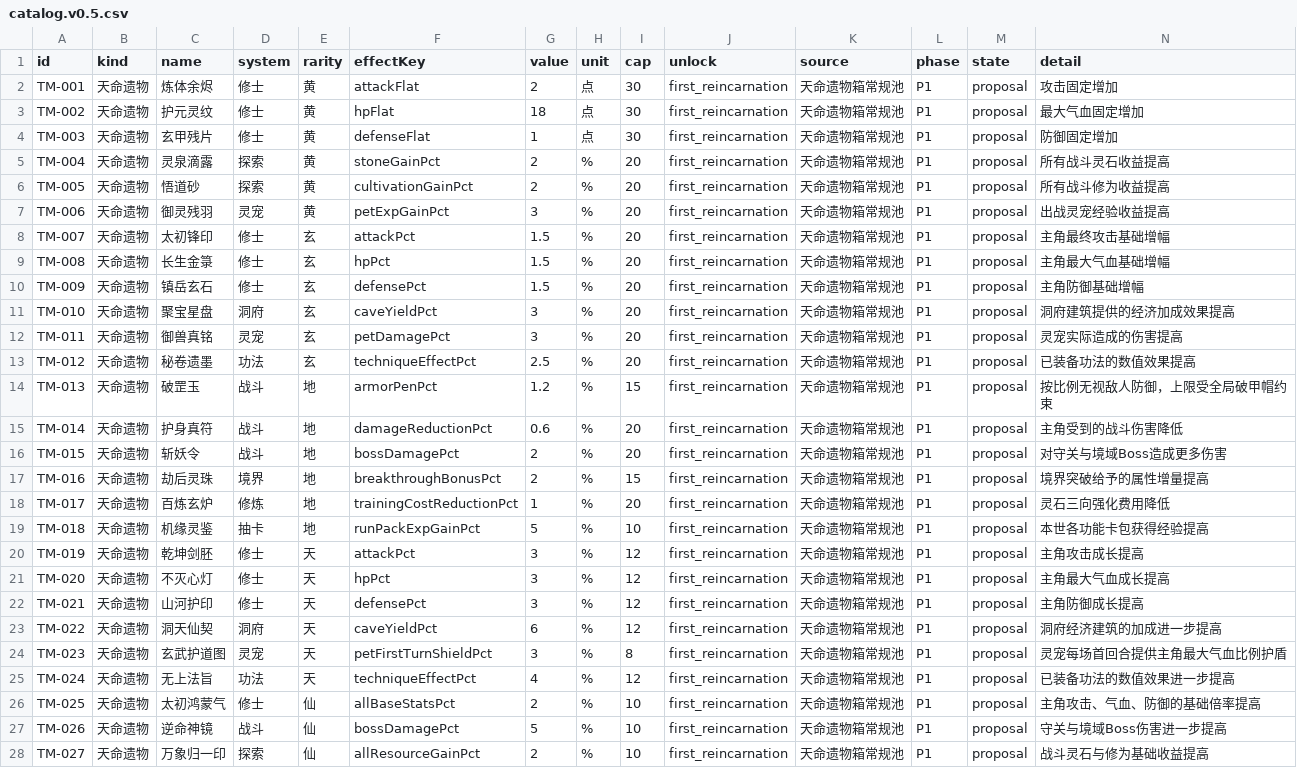
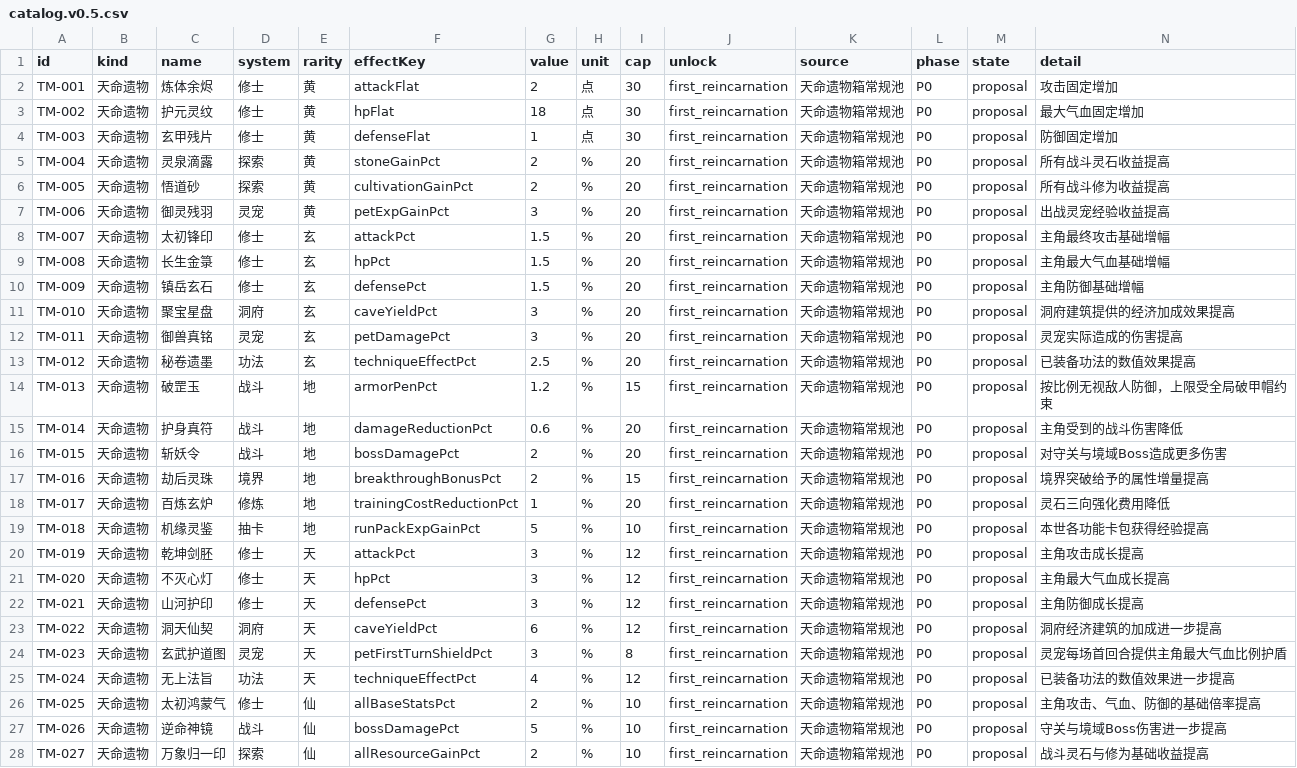
Before and after one commit to Tera-Dark/Gacha-Ascension, a CSV file: data/codex/catalog.v0.5.csv, drawn as a sheet; only a part is shown; the diff covers the shown part only; the diff names each change by its address in the sheet, - before the commit and + after, or states it on an @@ line.

```diff
--- a/data/codex/catalog.v0.5.csv
+++ b/data/codex/catalog.v0.5.csv
-L2:L28 (phase): P1
+L2:L28 (phase): P0
```
Also changed, not shown: 5 added rows and 7 edited cells elsewhere in this file.
